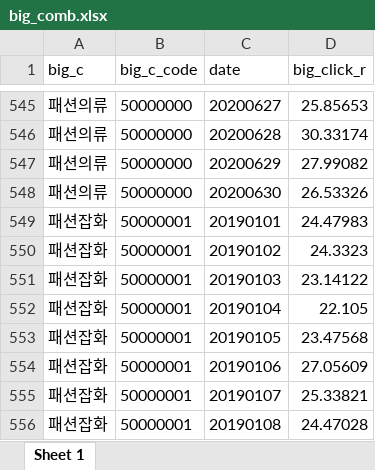
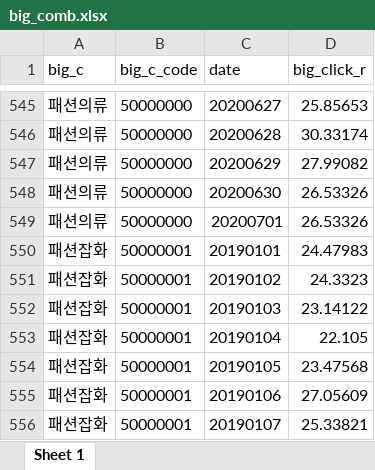
Before and after one commit to s-seo/bigcon_2020_mmmz, an Excel workbook: data/11/big_comb.xlsx, sheet Sheet 1, drawn as a sheet; only a part is shown, gaps mark what is left out; the shorter side is filled out with more unchanged rows; values as stored, in another font and other column widths than the file's, no borders; the diff names each change by its address in the sheet, - before the commit and + after, or states it on an @@ line.

Commit message:
features cleaning & apply to test raw data

```diff
--- a/data/11/big_comb.xlsx (sheet Sheet 1)
+++ b/data/11/big_comb.xlsx (sheet Sheet 1)
+row 549: 패션의류 | 50000000 | 20200701 | 26.53326
```
Also changed, not shown: data/01/2020sales_test_added.xlsx, 40 other files.
